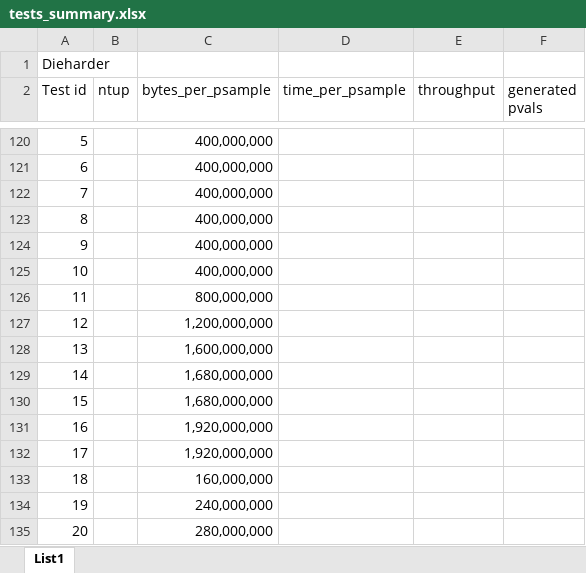
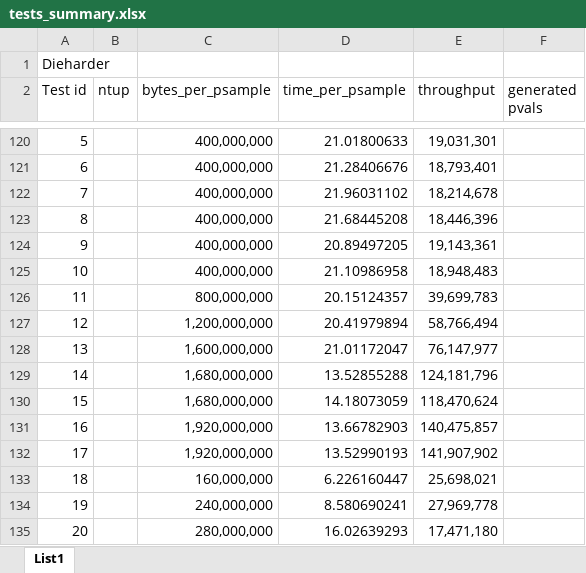
Before and after one commit to xmarek7/Bc-Thesis-RTT-misc, an Excel workbook: tests_summary.xlsx, sheet List1, drawn as a sheet; only a part is shown, gaps mark what is left out; values as stored, in another font and other column widths than the file's, no borders; the diff covers the shown part only; the diff names each change by its address in the sheet, - before the commit and + after, or states it on an @@ line.

```diff
--- a/tests_summary.xlsx (sheet List1)
+++ b/tests_summary.xlsx (sheet List1)
-D120 (time_per_psample): (empty)
+D120 (time_per_psample): 21.01800633
-E120 (throughput): (empty)
+E120 (throughput): 19,031,301
-D121 (time_per_psample): (empty)
+D121 (time_per_psample): 21.28406676
-E121 (throughput): (empty)
+E121 (throughput): 18,793,401
-D122 (time_per_psample): (empty)
+D122 (time_per_psample): 21.96031102
-E122 (throughput): (empty)
+E122 (throughput): 18,214,678
-D123 (time_per_psample): (empty)
+D123 (time_per_psample): 21.68445208
-E123 (throughput): (empty)
+E123 (throughput): 18,446,396
-D124 (time_per_psample): (empty)
+D124 (time_per_psample): 20.89497205
-E124 (throughput): (empty)
+E124 (throughput): 19,143,361
-D125 (time_per_psample): (empty)
+D125 (time_per_psample): 21.10986958
-E125 (throughput): (empty)
+E125 (throughput): 18,948,483
-D126 (time_per_psample): (empty)
+D126 (time_per_psample): 20.15124357
-E126 (throughput): (empty)
+E126 (throughput): 39,699,783
-D127 (time_per_psample): (empty)
+D127 (time_per_psample): 20.41979894
-E127 (throughput): (empty)
+E127 (throughput): 58,766,494
-D128 (time_per_psample): (empty)
+D128 (time_per_psample): 21.01172047
-E128 (throughput): (empty)
+E128 (throughput): 76,147,977
-D129 (time_per_psample): (empty)
+D129 (time_per_psample): 13.52855288
-E129 (throughput): (empty)
+E129 (throughput): 124,181,796
-D130 (time_per_psample): (empty)
+D130 (time_per_psample): 14.18073059
-E130 (throughput): (empty)
+E130 (throughput): 118,470,624
-D131 (time_per_psample): (empty)
+D131 (time_per_psample): 13.66782903
-E131 (throughput): (empty)
+E131 (throughput): 140,475,857
-D132 (time_per_psample): (empty)
+D132 (time_per_psample): 13.52990193
-E132 (throughput): (empty)
+E132 (throughput): 141,907,902
-D133 (time_per_psample): (empty)
+D133 (time_per_psample): 6.226160447
-E133 (throughput): (empty)
+E133 (throughput): 25,698,021
-D134 (time_per_psample): (empty)
+D134 (time_per_psample): 8.580690241
-E134 (throughput): (empty)
+E134 (throughput): 27,969,778
-D135 (time_per_psample): (empty)
+D135 (time_per_psample): 16.02639293
-E135 (throughput): (empty)
+E135 (throughput): 17,471,180
```
Also changed, not shown: 185 edited cells elsewhere in this sheet.
